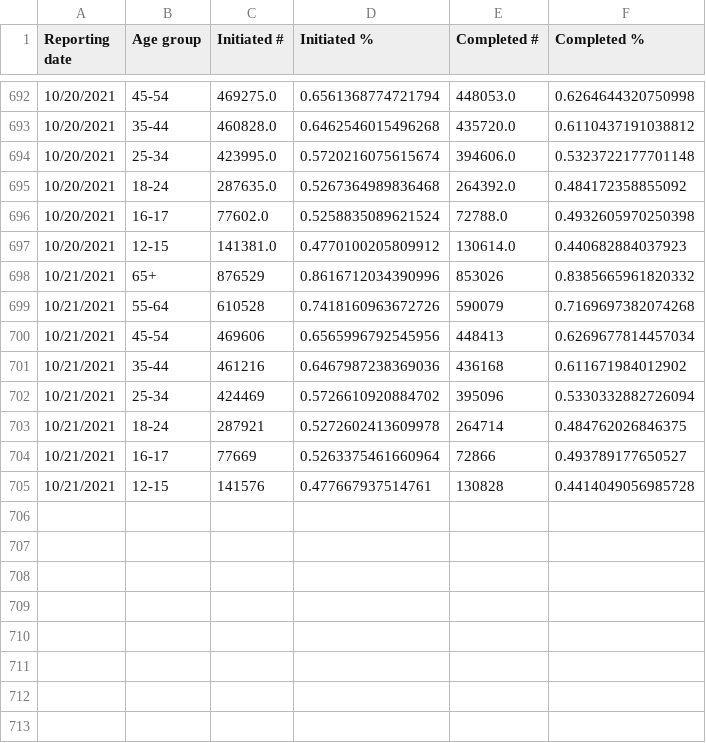
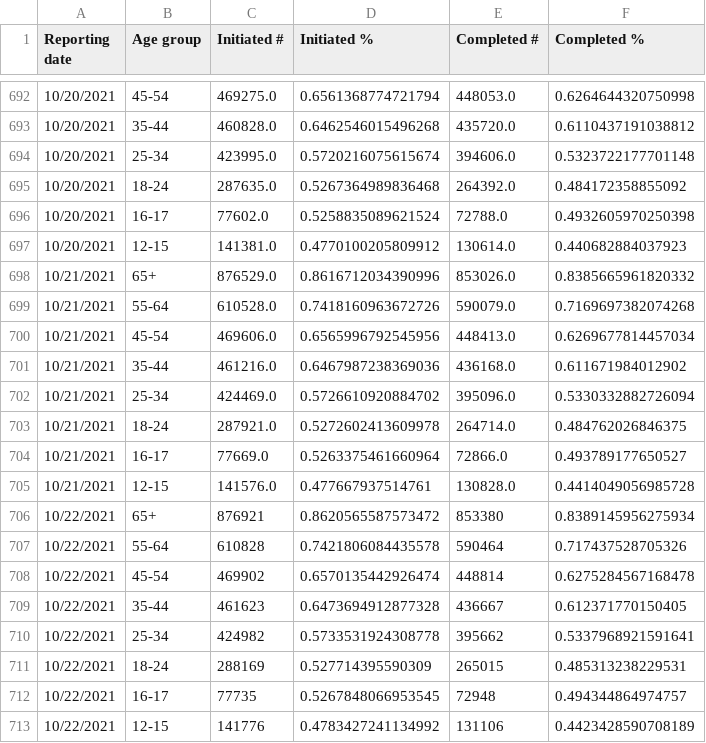
Before and after one commit to mattbayer/covid-wisconsin, a CSV file: data/vaccinations/Vax-Age-WI.csv, drawn as a sheet; only a part is shown, gaps mark what is left out.

Commit message:
Data update (auto)

```diff
--- a/data/vaccinations/Vax-Age-WI.csv
+++ b/data/vaccinations/Vax-Age-WI.csv
@@ -697,9 +697,17 @@ Reporting date,Age group,Initiated #,Initiated %,Completed #,Completed %
 10/20/2021,12-15,141381.0,0.4770100205809912,130614.0,0.440682884037923
-10/21/2021,65+,876529,0.8616712034390996,853026,0.8385665961820332
-10/21/2021,55-64,610528,0.7418160963672726,590079,0.7169697382074268
-10/21/2021,45-54,469606,0.6565996792545956,448413,0.6269677814457034
-10/21/2021,35-44,461216,0.6467987238369036,436168,0.611671984012902
-10/21/2021,25-34,424469,0.5726610920884702,395096,0.5330332882726094
-10/21/2021,18-24,287921,0.5272602413609978,264714,0.484762026846375
-10/21/2021,16-17,77669,0.5263375461660964,72866,0.493789177650527
-10/21/2021,12-15,141576,0.477667937514761,130828,0.4414049056985728
+10/21/2021,65+,876529.0,0.8616712034390996,853026.0,0.8385665961820332
+10/21/2021,55-64,610528.0,0.7418160963672726,590079.0,0.7169697382074268
+10/21/2021,45-54,469606.0,0.6565996792545956,448413.0,0.6269677814457034
+10/21/2021,35-44,461216.0,0.6467987238369036,436168.0,0.611671984012902
+10/21/2021,25-34,424469.0,0.5726610920884702,395096.0,0.5330332882726094
+10/21/2021,18-24,287921.0,0.5272602413609978,264714.0,0.484762026846375
+10/21/2021,16-17,77669.0,0.5263375461660964,72866.0,0.493789177650527
+10/21/2021,12-15,141576.0,0.477667937514761,130828.0,0.4414049056985728
+10/22/2021,65+,876921,0.8620565587573472,853380,0.8389145956275934
+10/22/2021,55-64,610828,0.7421806084435578,590464,0.717437528705326
+10/22/2021,45-54,469902,0.6570135442926474,448814,0.6275284567168478
+10/22/2021,35-44,461623,0.6473694912877328,436667,0.612371770150405
+10/22/2021,25-34,424982,0.5733531924308778,395662,0.5337968921591641
+10/22/2021,18-24,288169,0.527714395590309,265015,0.485313238229531
+10/22/2021,16-17,77735,0.5267848066953545,72948,0.494344864974757
+10/22/2021,12-15,141776,0.4783427241134992,131106,0.4423428590708189
```
Also changed, not shown: data/vaccinations/Vax-Ethnicity-WI.csv, data/vaccinations/Vax-Manuf-WI.csv, 13 other files.
